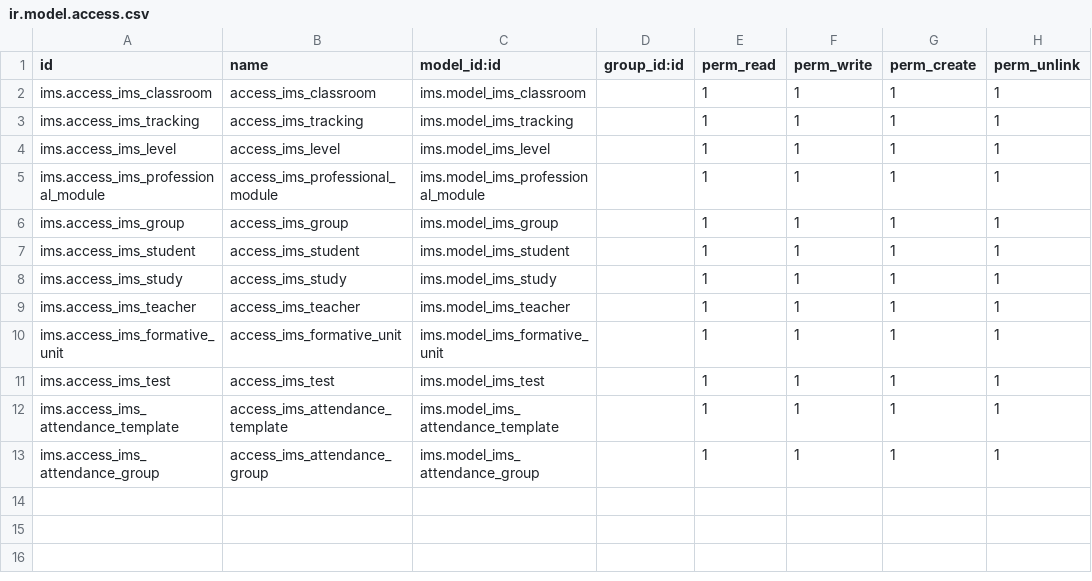
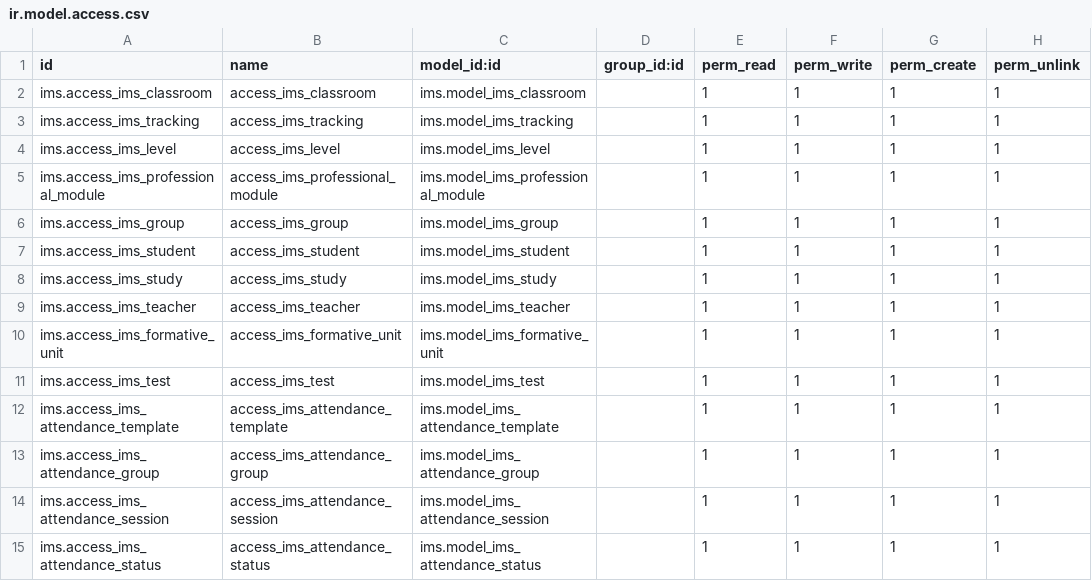
Before and after one commit to ElPuig/IMS, a CSV file: security/ir.model.access.csv, drawn as a sheet.

Commit message:
WIP Status management

```diff
--- a/security/ir.model.access.csv
+++ b/security/ir.model.access.csv
@@ -13 +13,3 @@ ims.access_ims_attendance_template,access_ims_attendance_template,ims.model_ims_
 ims.access_ims_attendance_group,access_ims_attendance_group,ims.model_ims_attendance_group,,1,1,1,1
+ims.access_ims_attendance_session,access_ims_attendance_session,ims.model_ims_attendance_session,,1,1,1,1
+ims.access_ims_attendance_status,access_ims_attendance_status,ims.model_ims_attendance_status,,1,1,1,1
```
Also changed, not shown: 11 other files.
